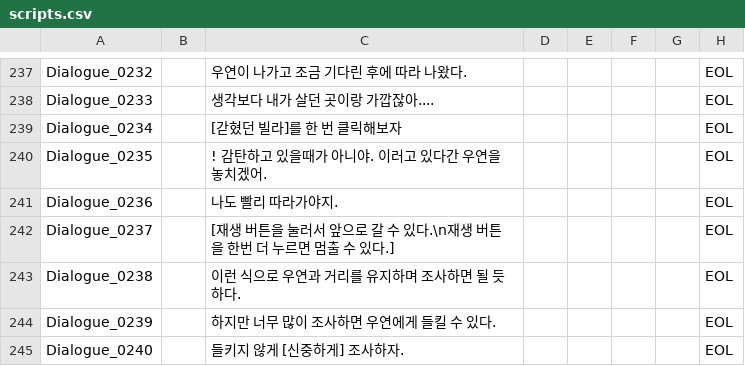
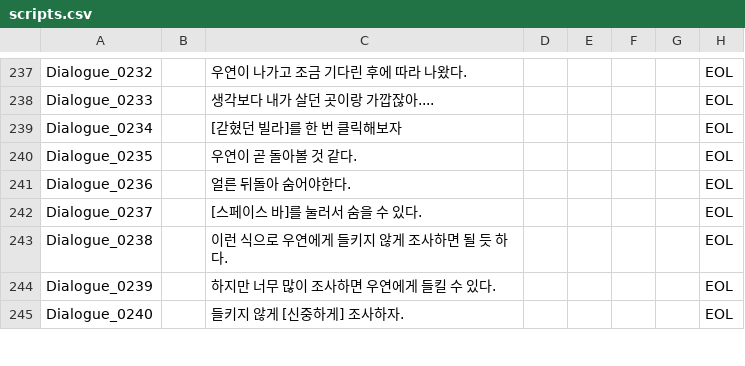
Before and after one commit to ollan365/Fate, a CSV file: Assets/Resources/Datas/scripts.csv, drawn as a sheet; only a part is shown, gaps mark what is left out.

```diff
--- a/Assets/Resources/Datas/scripts.csv
+++ b/Assets/Resources/Datas/scripts.csv
@@ -239,6 +239,6 @@ Dialogue_0233,,생각보다 내가 살던 곳이랑 가깝잖아....,,,,,EOL
 Dialogue_0234,,[갇혔던 빌라]를 한 번 클릭해보자,,,,,EOL
-Dialogue_0235,,! 감탄하고 있을때가 아니야. 이러고 있다간 우연을 놓치겠어.,,,,,EOL
-Dialogue_0236,,나도 빨리 따라가야지.,,,,,EOL
-Dialogue_0237,,[재생 버튼을 눌러서 앞으로 갈 수 있다.\n재생 버튼을 한번 더 누르면 멈출 수 있다.],,,,,EOL
-Dialogue_0238,,이런 식으로 우연과 거리를 유지하며 조사하면 될 듯 하다. ,,,,,EOL
+Dialogue_0235,,우연이 곧 돌아볼 것 같다.,,,,,EOL
+Dialogue_0236,,얼른 뒤돌아 숨어야한다.,,,,,EOL
+Dialogue_0237,,[스페이스 바]를 눌러서 숨을 수 있다.,,,,,EOL
+Dialogue_0238,,이런 식으로 우연에게 들키지 않게 조사하면 될 듯 하다. ,,,,,EOL
 Dialogue_0239,,하지만 너무 많이 조사하면 우연에게 들킬 수 있다.,,,,,EOL
```
Also changed, not shown: 5 other files.
